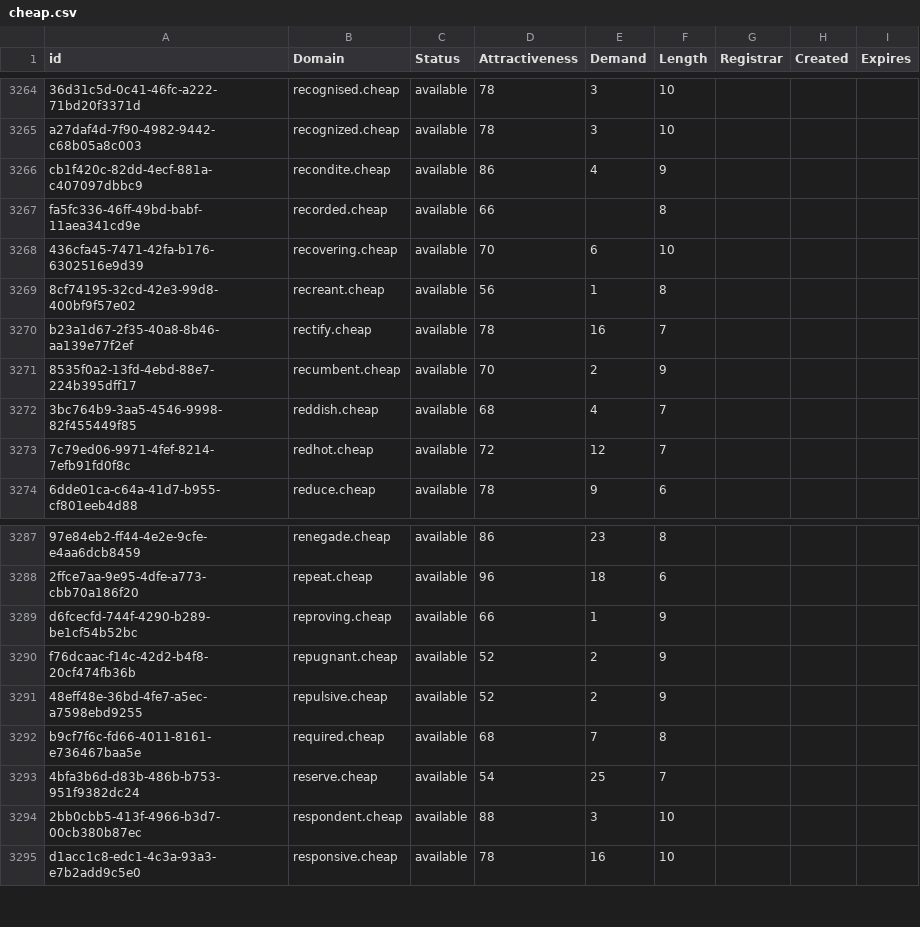
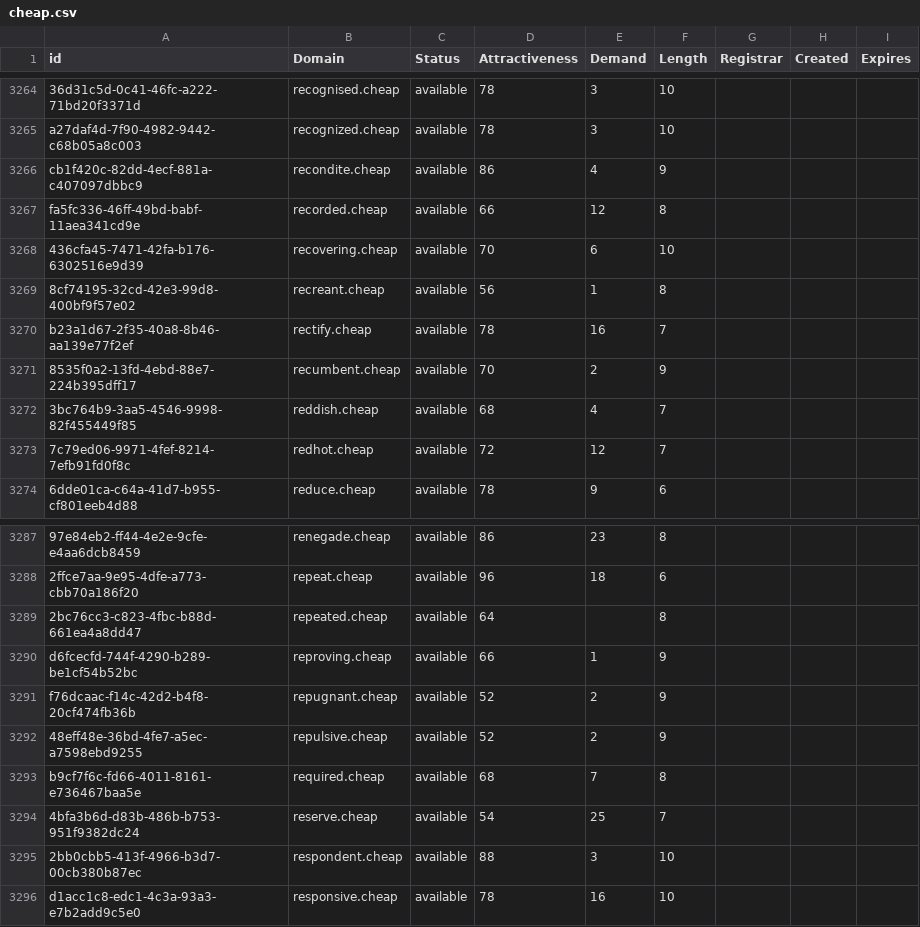
Before and after one commit to UniqueDomains/cheap-oneword-domains, a CSV file: cheap.csv, drawn as a sheet; only a part is shown, gaps mark what is left out; the diff names each change by its address in the sheet, - before the commit and + after, or states it on an @@ line.

Commit message:
Domains update

```diff
--- a/cheap.csv
+++ b/cheap.csv
-E3267 (Demand): (empty)
+E3267 (Demand): 12
+row 3289: 2bc76cc3-c823-4fbc-b88d-661ea4a8dd47 | repeated.cheap | available | 64 |  | 8
```
Also changed, not shown: 2 other files.
